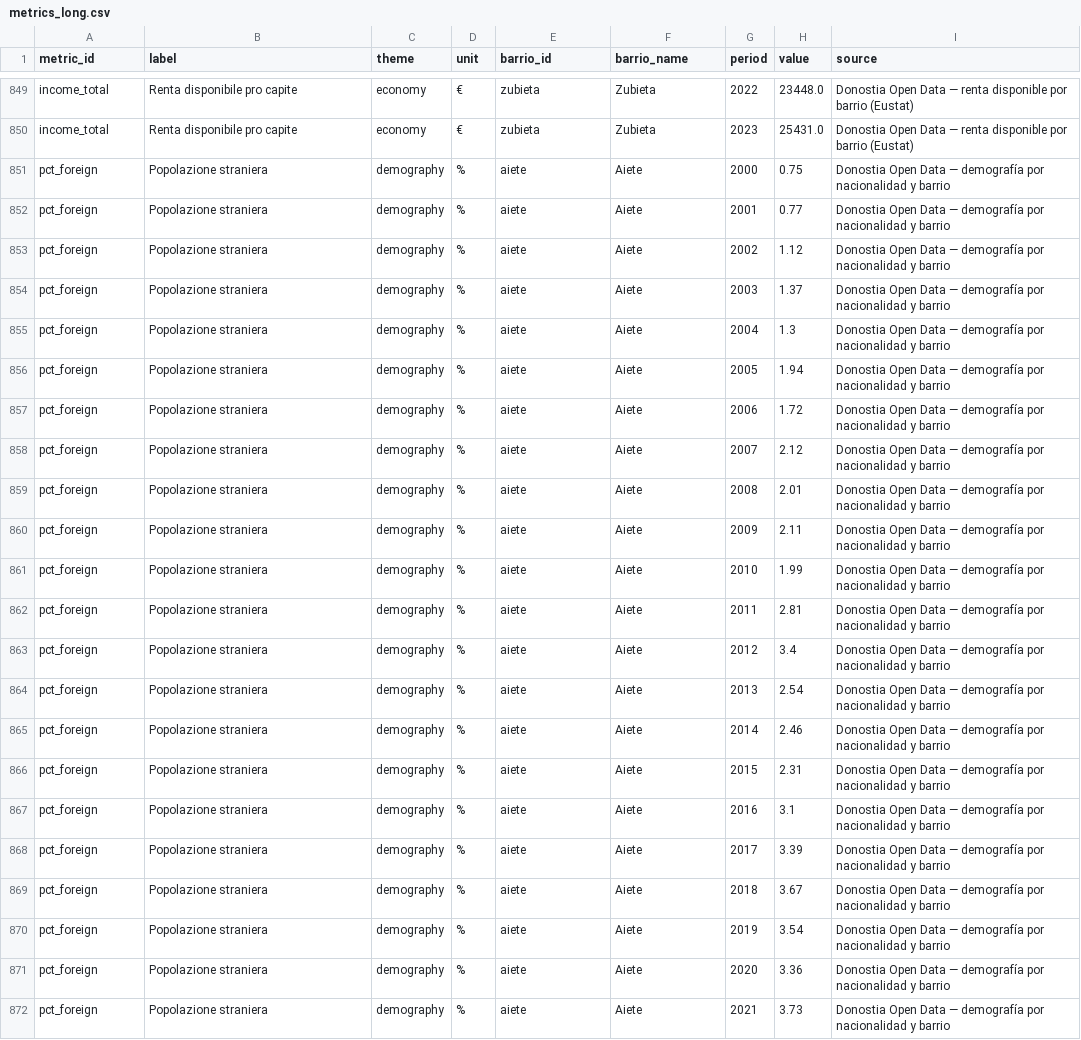
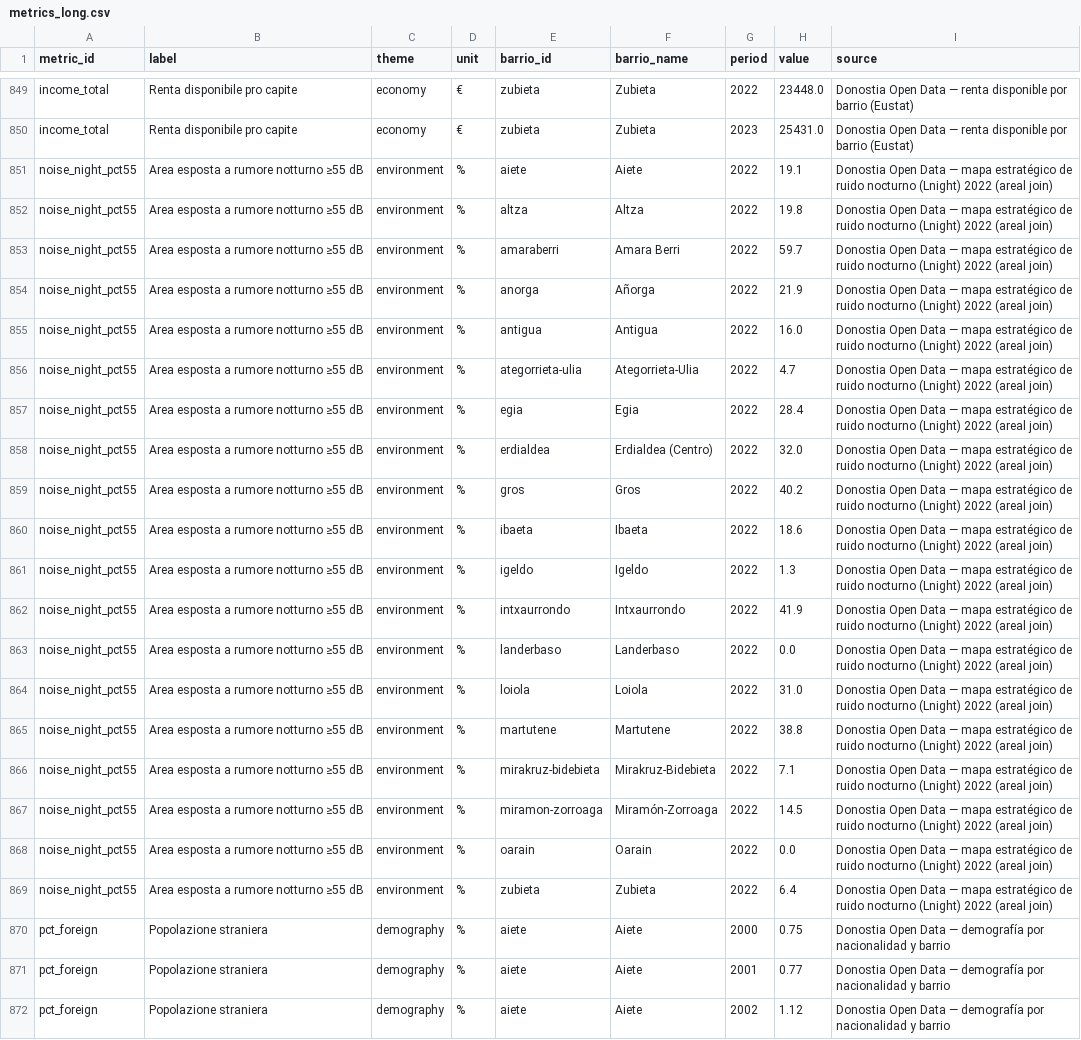
Before and after one commit to Stocastico/donostia-dataviz, a CSV file: donostia-dataviz/data/metrics_long.csv, drawn as a sheet; only a part is shown, gaps mark what is left out; the shorter side is filled out with more unchanged rows.

```diff
--- a/donostia-dataviz/data/metrics_long.csv
+++ b/donostia-dataviz/data/metrics_long.csv
@@ -850,2 +850,21 @@ income_total,Renta disponibile pro capite,economy,€,zubieta,Zubieta,2022,23448
 income_total,Renta disponibile pro capite,economy,€,zubieta,Zubieta,2023,25431.0,Donostia Open Data — renta disponible por barrio (Eustat)
+noise_night_pct55,Area esposta a rumore notturno ≥55 dB,environment,%,aiete,Aiete,2022,19.1,Donostia Open Data — mapa estratégico de ruido nocturno (Lnight) 2022 (areal join)
+noise_night_pct55,Area esposta a rumore notturno ≥55 dB,environment,%,altza,Altza,2022,19.8,Donostia Open Data — mapa estratégico de ruido nocturno (Lnight) 2022 (areal join)
+noise_night_pct55,Area esposta a rumore notturno ≥55 dB,environment,%,amaraberri,Amara Berri,2022,59.7,Donostia Open Data — mapa estratégico de ruido nocturno (Lnight) 2022 (areal join)
+noise_night_pct55,Area esposta a rumore notturno ≥55 dB,environment,%,anorga,Añorga,2022,21.9,Donostia Open Data — mapa estratégico de ruido nocturno (Lnight) 2022 (areal join)
+noise_night_pct55,Area esposta a rumore notturno ≥55 dB,environment,%,antigua,Antigua,2022,16.0,Donostia Open Data — mapa estratégico de ruido nocturno (Lnight) 2022 (areal join)
+noise_night_pct55,Area esposta a rumore notturno ≥55 dB,environment,%,ategorrieta-ulia,Ategorrieta-Ulia,2022,4.7,Donostia Open Data — mapa estratégico de ruido nocturno (Lnight) 2022 (areal join)
+noise_night_pct55,Area esposta a rumore notturno ≥55 dB,environment,%,egia,Egia,2022,28.4,Donostia Open Data — mapa estratégico de ruido nocturno (Lnight) 2022 (areal join)
+noise_night_pct55,Area esposta a rumore notturno ≥55 dB,environment,%,erdialdea,Erdialdea (Centro),2022,32.0,Donostia Open Data — mapa estratégico de ruido nocturno (Lnight) 2022 (areal join)
+noise_night_pct55,Area esposta a rumore notturno ≥55 dB,environment,%,gros,Gros,2022,40.2,Donostia Open Data — mapa estratégico de ruido nocturno (Lnight) 2022 (areal join)
+noise_night_pct55,Area esposta a rumore notturno ≥55 dB,environment,%,ibaeta,Ibaeta,2022,18.6,Donostia Open Data — mapa estratégico de ruido nocturno (Lnight) 2022 (areal join)
+noise_night_pct55,Area esposta a rumore notturno ≥55 dB,environment,%,igeldo,Igeldo,2022,1.3,Donostia Open Data — mapa estratégico de ruido nocturno (Lnight) 2022 (areal join)
+noise_night_pct55,Area esposta a rumore notturno ≥55 dB,environment,%,intxaurrondo,Intxaurrondo,2022,41.9,Donostia Open Data — mapa estratégico de ruido nocturno (Lnight) 2022 (areal join)
+noise_night_pct55,Area esposta a rumore notturno ≥55 dB,environment,%,landerbaso,Landerbaso,2022,0.0,Donostia Open Data — mapa estratégico de ruido nocturno (Lnight) 2022 (areal join)
+noise_night_pct55,Area esposta a rumore notturno ≥55 dB,environment,%,loiola,Loiola,2022,31.0,Donostia Open Data — mapa estratégico de ruido nocturno (Lnight) 2022 (areal join)
+noise_night_pct55,Area esposta a rumore notturno ≥55 dB,environment,%,martutene,Martutene,2022,38.8,Donostia Open Data — mapa estratégico de ruido nocturno (Lnight) 2022 (areal join)
+noise_night_pct55,Area esposta a rumore notturno ≥55 dB,environment,%,mirakruz-bidebieta,Mirakruz-Bidebieta,2022,7.1,Donostia Open Data — mapa estratégico de ruido nocturno (Lnight) 2022 (areal join)
+noise_night_pct55,Area esposta a rumore notturno ≥55 dB,environment,%,miramon-zorroaga,Miramón-Zorroaga,2022,14.5,Donostia Open Data — mapa estratégico de ruido nocturno (Lnight) 2022 (areal join)
+noise_night_pct55,Area esposta a rumore notturno ≥55 dB,environment,%,oarain,Oarain,2022,0.0,Donostia Open Data — mapa estratégico de ruido nocturno (Lnight) 2022 (areal join)
+noise_night_pct55,Area esposta a rumore notturno ≥55 dB,environment,%,zubieta,Zubieta,2022,6.4,Donostia Open Data — mapa estratégico de ruido nocturno (Lnight) 2022 (areal join)
 pct_foreign,Popolazione straniera,demography,%,aiete,Aiete,2000,0.75,Donostia Open Data — demografía por nacionalidad y barrio
```
Also changed, not shown: 11 other files.
